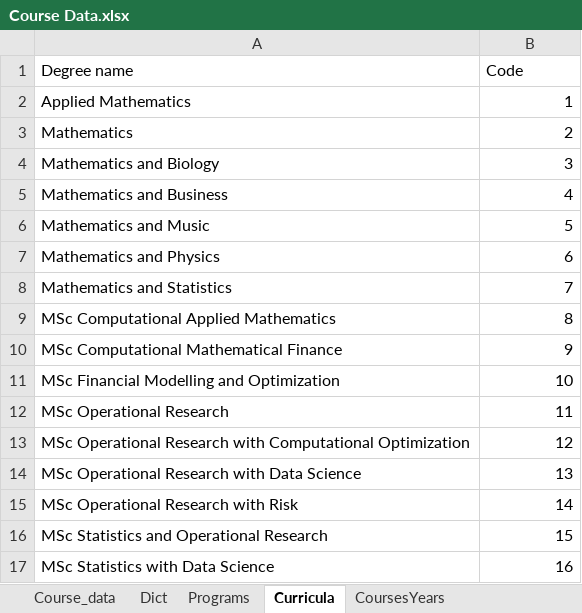
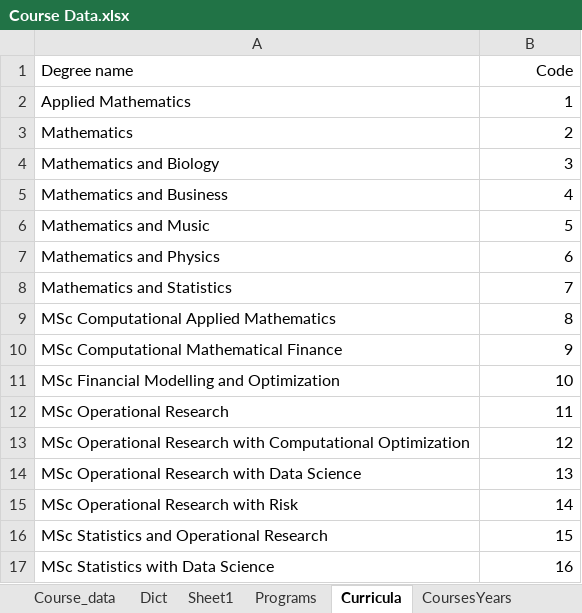
Before and after one commit to flores5545/TAOR, an Excel workbook: Course Data.xlsx, sheet Curricula, drawn as a sheet; values as stored, in another font and other column widths than the file's, no borders; the diff names each change by its address in the sheet, - before the commit and + after, or states it on an @@ line.

```diff
--- a/Course Data.xlsx (sheet Curricula)
+++ b/Course Data.xlsx (sheet Curricula)
+sheet tab: Sheet1
-B1 alignment: left
+B1 alignment: right
```
Also changed, not shown: sheet Course_data, sheet Dict, 5 other files.
